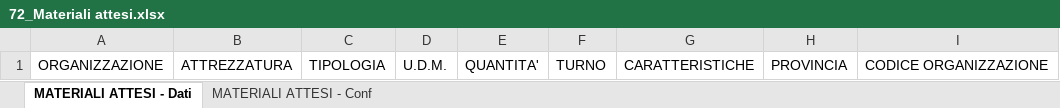
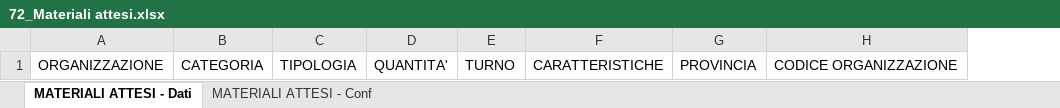
Before and after one commit to linkingtechnologies/camila-php-framework-app-plugin-segreteria-campo, an Excel workbook: tables/xls/it/72_Materiali attesi.xlsx, sheet MATERIALI ATTESI - Dati, drawn as a sheet; only a part is shown; values as stored, in another font and other column widths than the file's, no borders; removed rows and columns are numbered as before the commit, all else as after; the diff names each change by its address in the sheet, - before the commit and + after, or states it on an @@ line.

```diff
--- a/tables/xls/it/72_Materiali attesi.xlsx (sheet MATERIALI ATTESI - Dati)
+++ b/tables/xls/it/72_Materiali attesi.xlsx (sheet MATERIALI ATTESI - Dati)
-column B, row 1: ATTREZZATURA
+column B, row 1: CATEGORIA
-column D, row 1: U.D.M.
```
Also changed, not shown: sheet MATERIALI ATTESI - Conf, tables/xls/it/62_Materiali.xlsx.
